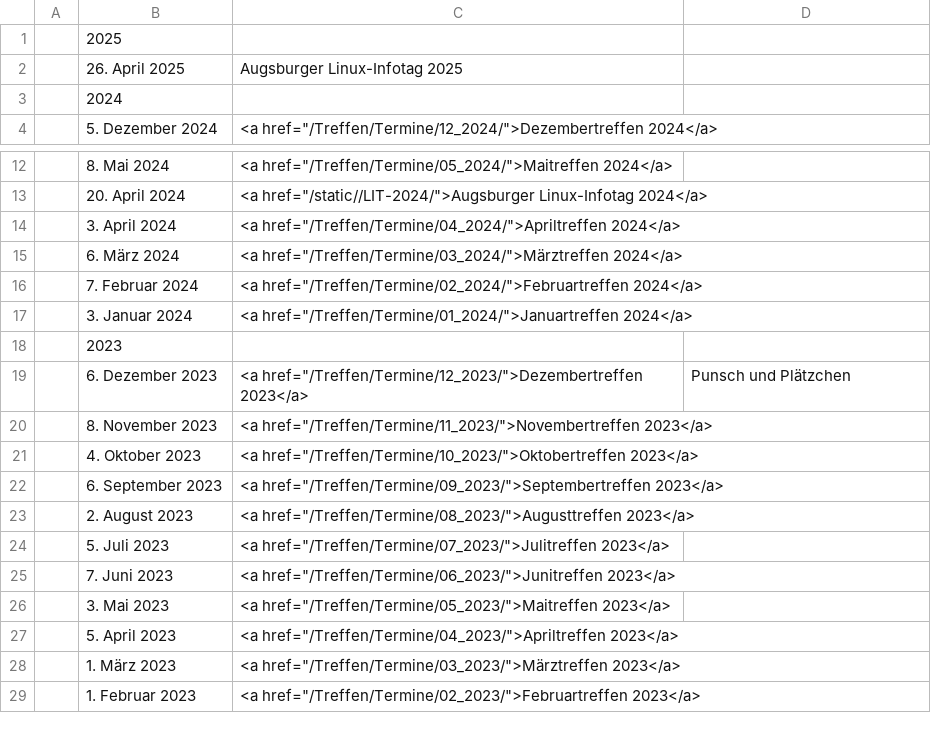
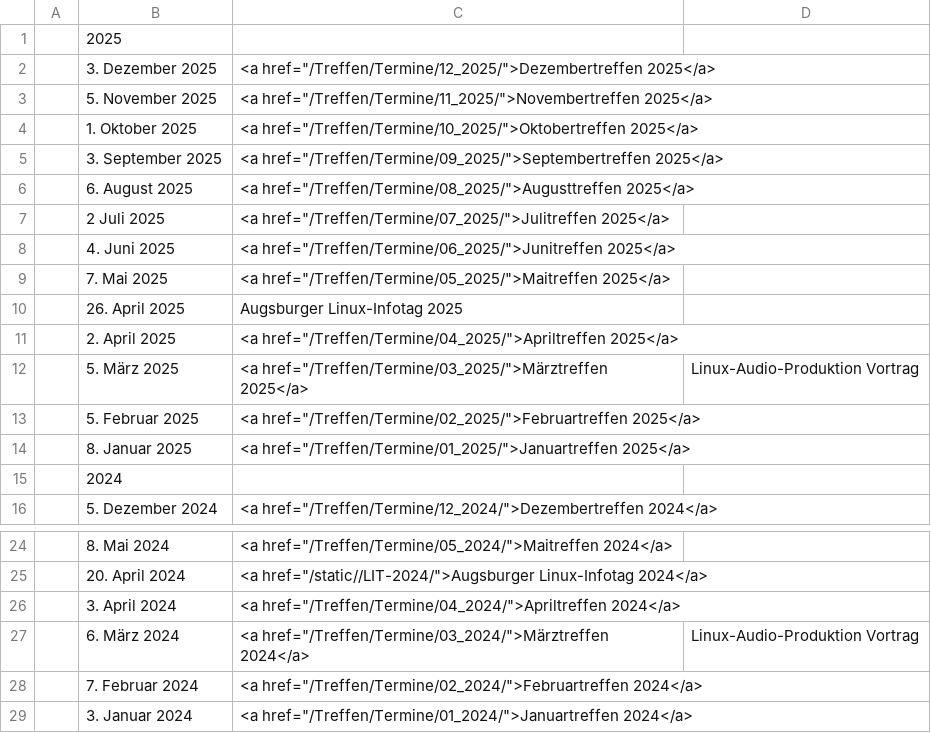
Before and after one commit to luga-ev/website, a CSV file: data/Termine.csv, drawn as a sheet; only a part is shown, gaps mark what is left out; the shorter side is filled out with more unchanged rows.

Commit message:
Novembertreffen 2024

```diff
--- a/data/Termine.csv
+++ b/data/Termine.csv
@@ -1,3 +1,15 @@
 |2025|
+| 3. Dezember 2025|<a href="/Treffen/Termine/12_2025/">Dezembertreffen 2025</a>|
+| 5. November 2025|<a href="/Treffen/Termine/11_2025/">Novembertreffen 2025</a>|
+| 1. Oktober 2025|<a href="/Treffen/Termine/10_2025/">Oktobertreffen 2025</a>|
+| 3. September 2025| <a href="/Treffen/Termine/09_2025/">Septembertreffen 2025</a> |
+| 6. August 2025| <a href="/Treffen/Termine/08_2025/">Augusttreffen 2025</a> |
+| 2 Juli 2025| <a href="/Treffen/Termine/07_2025/">Julitreffen 2025</a> |
+| 4. Juni 2025| <a href="/Treffen/Termine/06_2025/">Junitreffen 2025</a> |
+| 7. Mai 2025| <a href="/Treffen/Termine/05_2025/">Maitreffen 2025</a> |
 | 26. April 2025| Augsburger Linux-Infotag 2025 |
+| 2. April 2025| <a href="/Treffen/Termine/04_2025/">Apriltreffen 2025</a> |
+| 5. März 2025| <a href="/Treffen/Termine/03_2025/">Märztreffen 2025</a> |Linux-Audio-Produktion Vortrag|
+| 5. Februar 2025| <a href="/Treffen/Termine/02_2025/">Februartreffen 2025</a> |
+| 8. Januar 2025| <a href="/Treffen/Termine/01_2025/">Januartreffen 2025</a> |
 |2024|
@@ -14,3 +26,3 @@
 | 3. April 2024| <a href="/Treffen/Termine/04_2024/">Apriltreffen 2024</a> |
-| 6. März 2024| <a href="/Treffen/Termine/03_2024/">Märztreffen 2024</a> |
+| 6. März 2024| <a href="/Treffen/Termine/03_2024/">Märztreffen 2024</a> |Linux-Audio-Produktion Vortrag|
 | 7. Februar 2024| <a href="/Treffen/Termine/02_2024/">Februartreffen 2024</a> |
```
Also changed, not shown: 2 other files.
